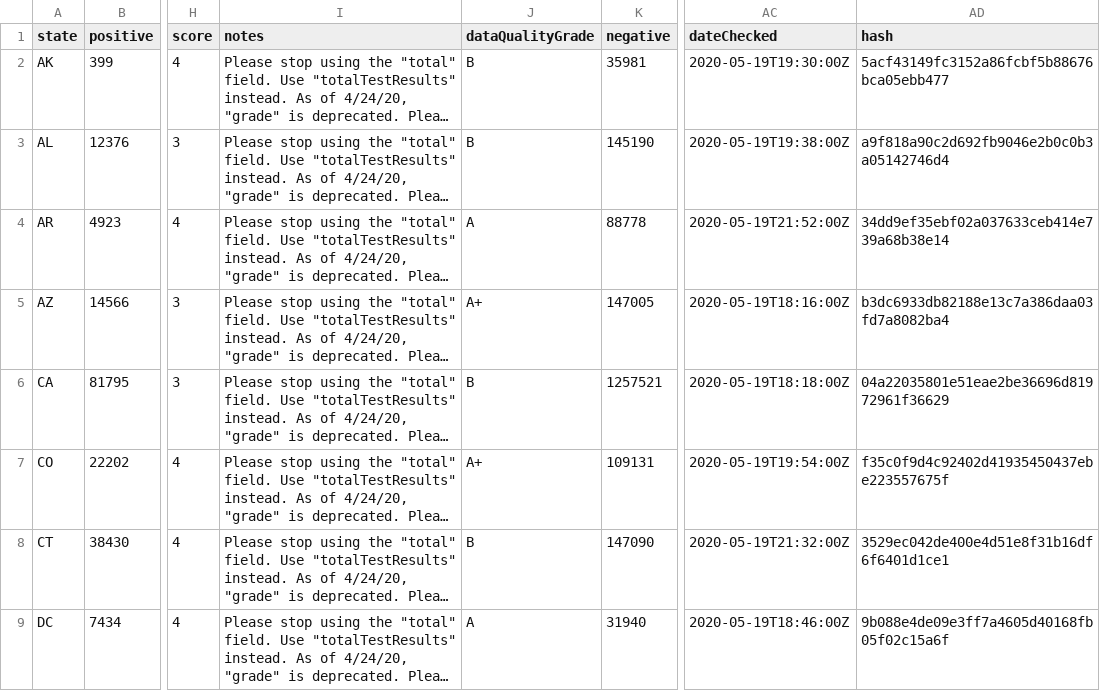
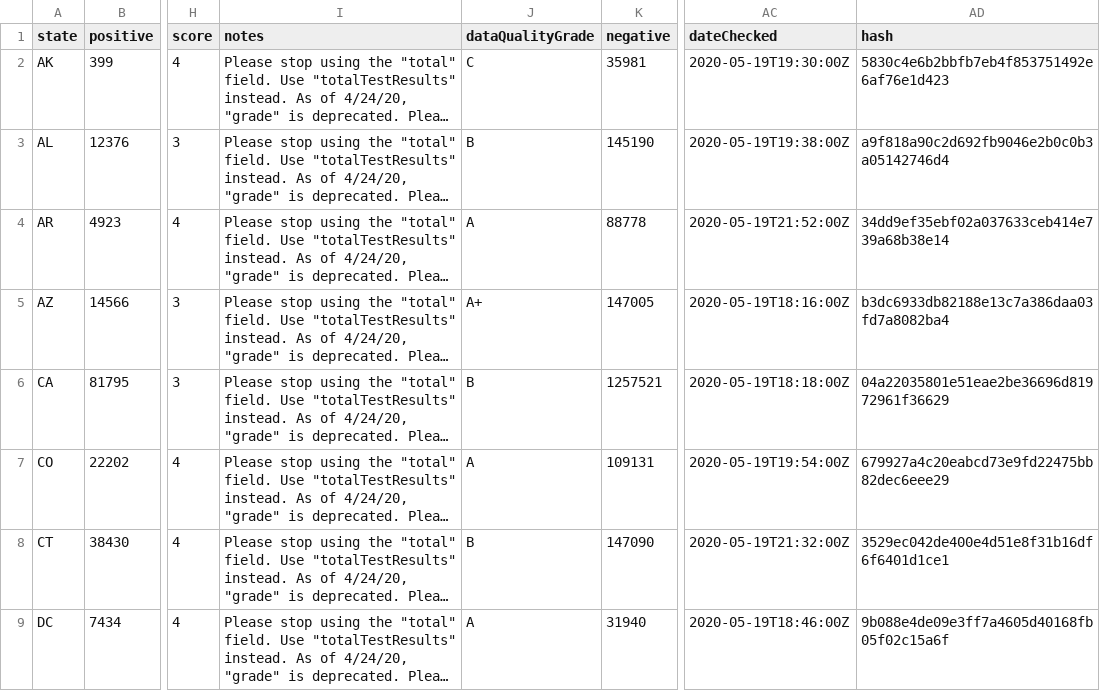
Before and after one commit to thoo/covid-tracking-data, a CSV file: data/states_current.csv, drawn as a sheet; only a part is shown, gaps mark what is left out; long unchanged cells end in …; the diff covers the shown part only; the diff names each change by its address in the sheet, - before the commit and + after, or states it on an @@ line.

```diff
--- a/data/states_current.csv
+++ b/data/states_current.csv
-J2 (dataQualityGrade): B
+J2 (dataQualityGrade): C
-AD2 (hash): 5acf43149fc3152a86fcbf5b88676bca05ebb477
+AD2 (hash): 5830c4e6b2bbfb7eb4f853751492e6af76e1d423
-J7 (dataQualityGrade): A+
+J7 (dataQualityGrade): A
-AD7 (hash): f35c0f9d4c92402d41935450437ebe223557675f
+AD7 (hash): 679927a4c20eabcd73e9fd22475bb82dec6eee29
```
Also changed, not shown: 32 edited cells elsewhere in this file, data/states_daily_4pm_et.csv, data/states_info.csv.
